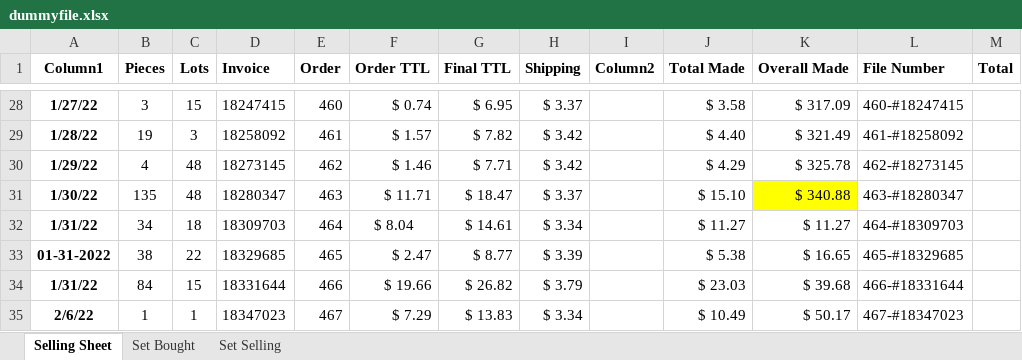
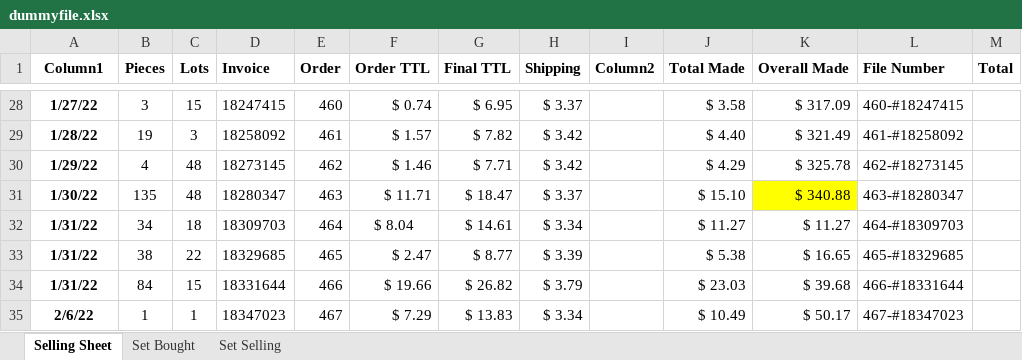
Before and after one commit to GG3Productions/InvoiceTracker, an Excel workbook: src/main/java/com/example/invoicetracker/dummyfile.xlsx, sheet Selling Sheet, drawn as a sheet; only a part is shown, gaps mark what is left out; values as stored, in another font and other column widths than the file's, no borders; table styles not drawn; the diff names each change by its address in the sheet, - before the commit and + after, or states it on an @@ line.

```diff
--- a/src/main/java/com/example/invoicetracker/dummyfile.xlsx (sheet Selling Sheet)
+++ b/src/main/java/com/example/invoicetracker/dummyfile.xlsx (sheet Selling Sheet)
-A33 (Column1): 01-31-2022
+A33 (Column1): 1/31/22
```
Also changed, not shown: 1 other file.
